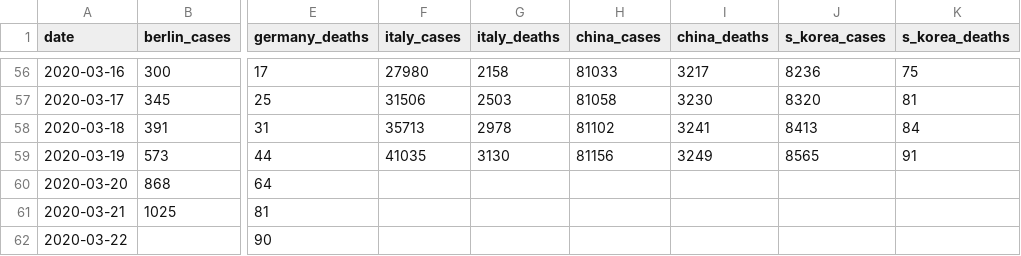
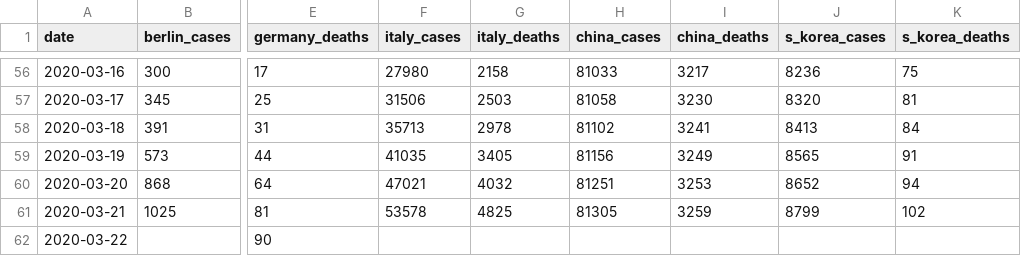
Before and after one commit to lawrencewalters/covid19, a CSV file: data/daily.csv, drawn as a sheet; only a part is shown, gaps mark what is left out; the diff names each change by its address in the sheet, - before the commit and + after, or states it on an @@ line.

Commit message:
update non-german #s
source https://github.com/CSSEGISandData/COVID-19/blob/master/csse_covid_19_data/csse_covid_19_time_series/

```diff
--- a/data/daily.csv
+++ b/data/daily.csv
-G59 (italy_deaths): 3130
+G59 (italy_deaths): 3405
-F60 (italy_cases): (empty)
+F60 (italy_cases): 47021
-G60 (italy_deaths): (empty)
+G60 (italy_deaths): 4032
-H60 (china_cases): (empty)
+H60 (china_cases): 81251
-I60 (china_deaths): (empty)
+I60 (china_deaths): 3253
-J60 (s_korea_cases): (empty)
+J60 (s_korea_cases): 8652
-K60 (s_korea_deaths): (empty)
+K60 (s_korea_deaths): 94
-F61 (italy_cases): (empty)
+F61 (italy_cases): 53578
-G61 (italy_deaths): (empty)
+G61 (italy_deaths): 4825
-H61 (china_cases): (empty)
+H61 (china_cases): 81305
-I61 (china_deaths): (empty)
+I61 (china_deaths): 3259
-J61 (s_korea_cases): (empty)
+J61 (s_korea_cases): 8799
-K61 (s_korea_deaths): (empty)
+K61 (s_korea_deaths): 102
```
